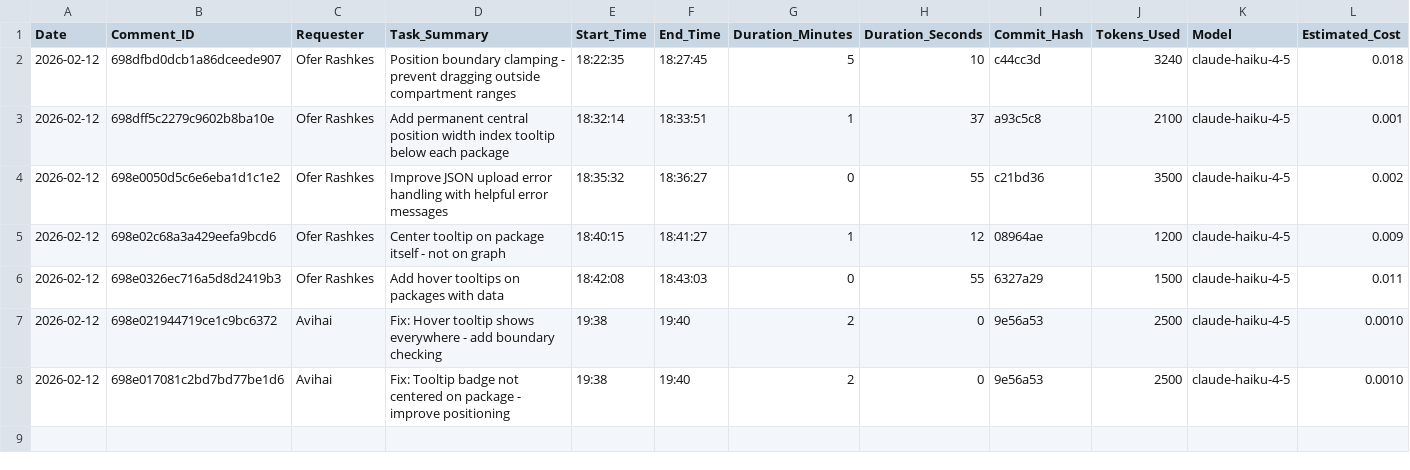
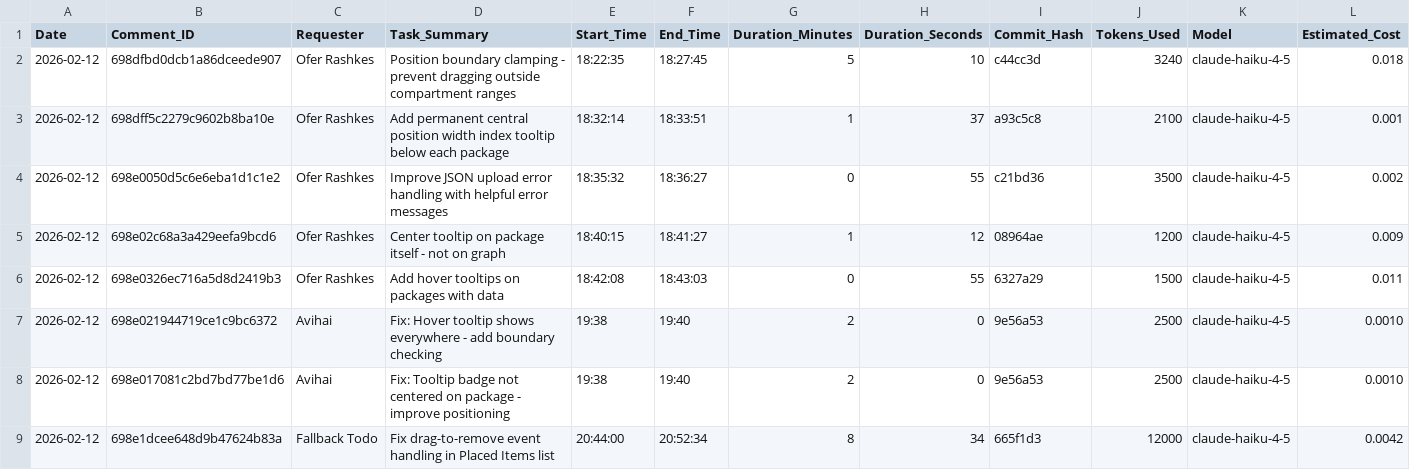
Before and after one commit to overclaw2/chart-builder, a CSV file: task-log.csv, drawn as a sheet.

Commit message:
Update task-log: Fallback todo processing
Log entry for fallback todo task:
- Task: Fix drag-to-remove event handling in Placed Items list
- Card ID: 698e1dcee648d9b47624b83a
- Commit: 665f1d3
- Duration: 8m 34s
- Cost: /bin/zsh.0042

```diff
--- a/task-log.csv
+++ b/task-log.csv
@@ -8 +8,2 @@ Date,Comment_ID,Requester,Task_Summary,Start_Time,End_Time,Duration_Minutes,Dura
 2026-02-12,698e017081c2bd7bd77be1d6,Avihai,Fix: Tooltip badge not centered on package - improve positioning,19:38,19:40,2,0,9e56a53,2500,claude-haiku-4-5,0.0010
+2026-02-12,698e1dcee648d9b47624b83a,Fallback Todo,Fix drag-to-remove event handling in Placed Items list,20:44:00,20:52:34,8,34,665f1d3,12000,claude-haiku-4-5,0.0042
```
